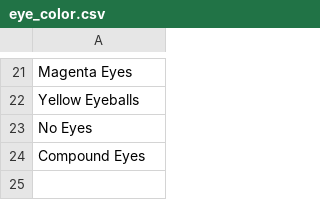
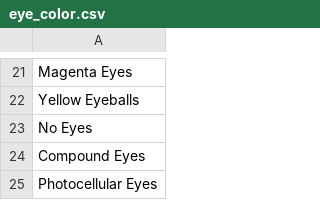
Before and after one commit to dmendelssohn/cs122project, a CSV file: ui/res/eye_color.csv, drawn as a sheet; only a part is shown, gaps mark what is left out; the diff names each change by its address in the sheet, - before the commit and + after, or states it on an @@ line.

```diff
--- a/ui/res/eye_color.csv
+++ b/ui/res/eye_color.csv
+row 25: Photocellular Eyes
```
Also changed, not shown: ui/res/hair_color.csv, 6 other files.
